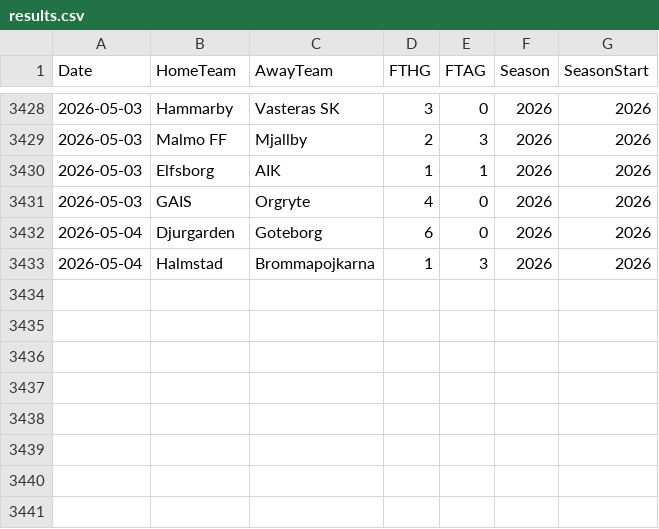
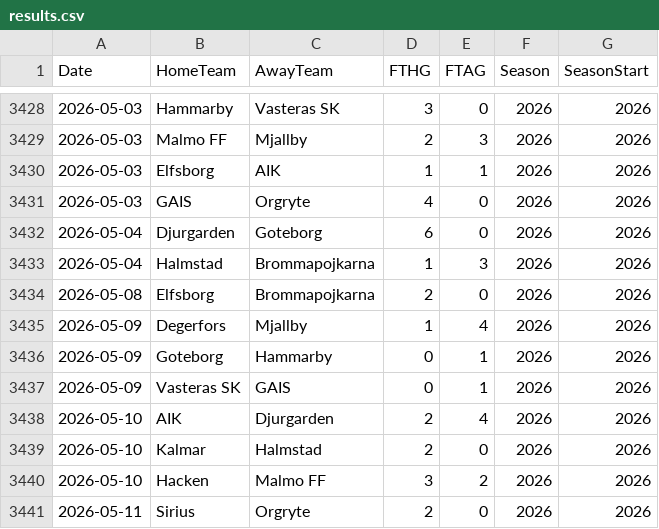
Before and after one commit to JCA374/allsvenskan-v2, a CSV file: data/clean/results.csv, drawn as a sheet; only a part is shown, gaps mark what is left out.

```diff
--- a/data/clean/results.csv
+++ b/data/clean/results.csv
@@ -3433 +3433,9 @@ Date,HomeTeam,AwayTeam,FTHG,FTAG,Season,SeasonStart
 2026-05-04,Halmstad,Brommapojkarna,1,3,2026,2026
+2026-05-08,Elfsborg,Brommapojkarna,2,0,2026,2026
+2026-05-09,Degerfors,Mjallby,1,4,2026,2026
+2026-05-09,Goteborg,Hammarby,0,1,2026,2026
+2026-05-09,Vasteras SK,GAIS,0,1,2026,2026
+2026-05-10,AIK,Djurgarden,2,4,2026,2026
+2026-05-10,Kalmar,Halmstad,2,0,2026,2026
+2026-05-10,Hacken,Malmo FF,3,2,2026,2026
+2026-05-11,Sirius,Orgryte,2,0,2026,2026
```
Also changed, not shown: data/processed/team_stats.csv, 2 other files.
